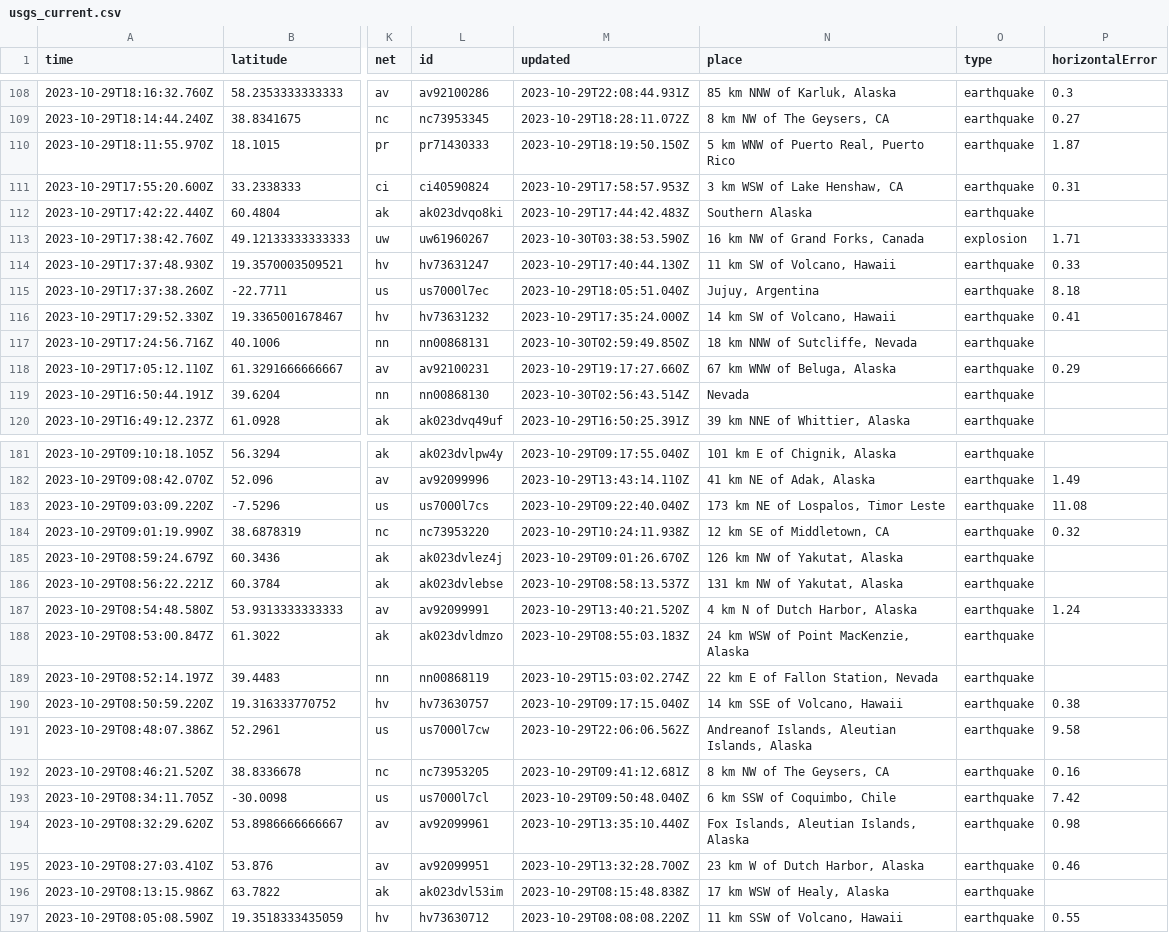
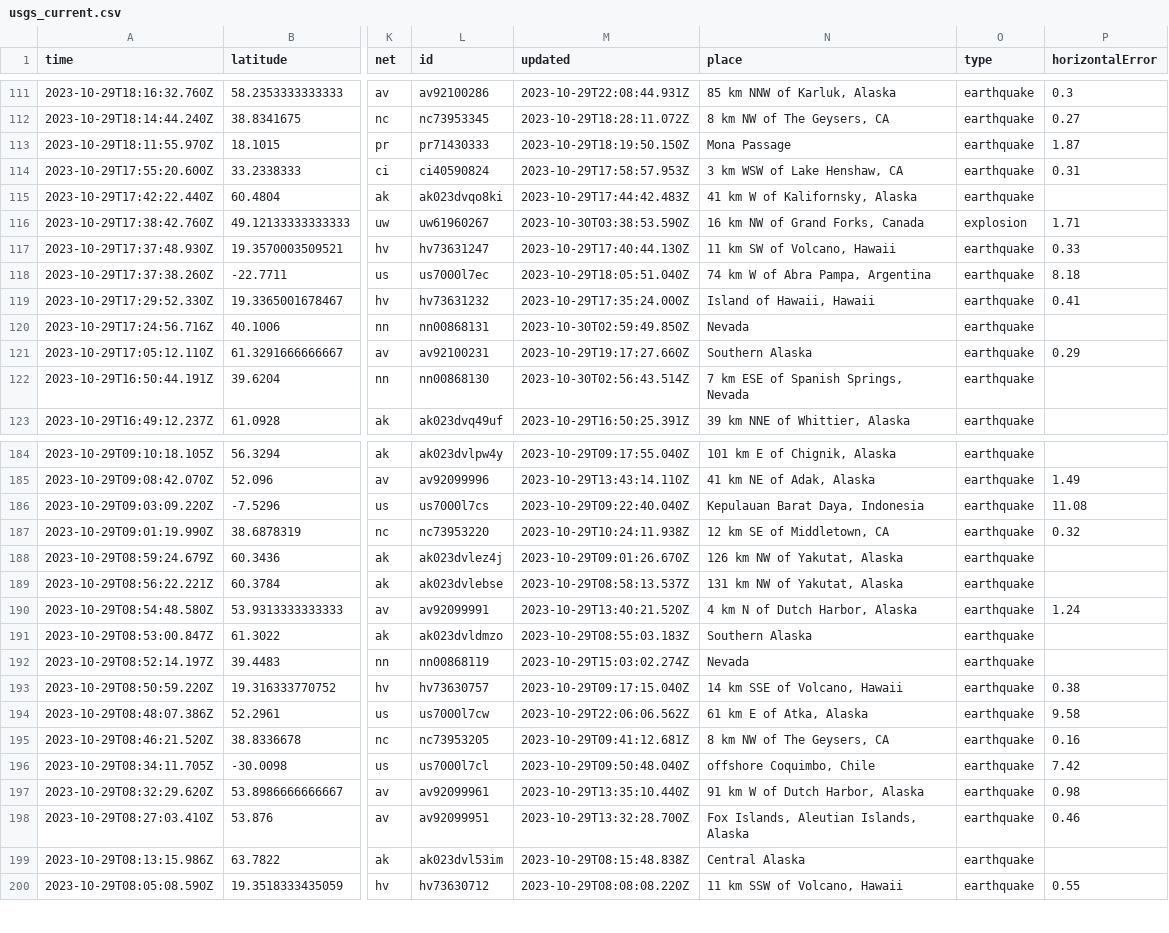
Before and after one commit to marypasciak/nicar-2022-github-actions, a CSV file: usgs_current.csv, drawn as a sheet; only a part is shown, gaps mark what is left out; addresses are those after the commit; the diff covers the shown part only; the diff names each change by its address in the sheet, - before the commit and + after, or states it on an @@ line.

```diff
--- a/usgs_current.csv
+++ b/usgs_current.csv
-N113 (place): 5 km WNW of Puerto Real, Puerto Rico
+N113 (place): Mona Passage
-N115 (place): Southern Alaska
+N115 (place): 41 km W of Kalifornsky, Alaska
-N118 (place): Jujuy, Argentina
+N118 (place): 74 km W of Abra Pampa, Argentina
-N119 (place): 14 km SW of Volcano, Hawaii
+N119 (place): Island of Hawaii, Hawaii
-N120 (place): 18 km NNW of Sutcliffe, Nevada
+N120 (place): Nevada
-N121 (place): 67 km WNW of Beluga, Alaska
+N121 (place): Southern Alaska
-N122 (place): Nevada
+N122 (place): 7 km ESE of Spanish Springs, Nevada
-N186 (place): 173 km NE of Lospalos, Timor Leste
+N186 (place): Kepulauan Barat Daya, Indonesia
-N191 (place): 24 km WSW of Point MacKenzie, Alaska
+N191 (place): Southern Alaska
-N192 (place): 22 km E of Fallon Station, Nevada
+N192 (place): Nevada
-N194 (place): Andreanof Islands, Aleutian Islands, Alaska
+N194 (place): 61 km E of Atka, Alaska
-N196 (place): 6 km SSW of Coquimbo, Chile
+N196 (place): offshore Coquimbo, Chile
-N197 (place): Fox Islands, Aleutian Islands, Alaska
+N197 (place): 91 km W of Dutch Harbor, Alaska
-N198 (place): 23 km W of Dutch Harbor, Alaska
+N198 (place): Fox Islands, Aleutian Islands, Alaska
-N199 (place): 17 km WSW of Healy, Alaska
+N199 (place): Central Alaska
```
Also changed, not shown: 3 added rows, 2 removed rows and 26 edited cells elsewhere in this file.
